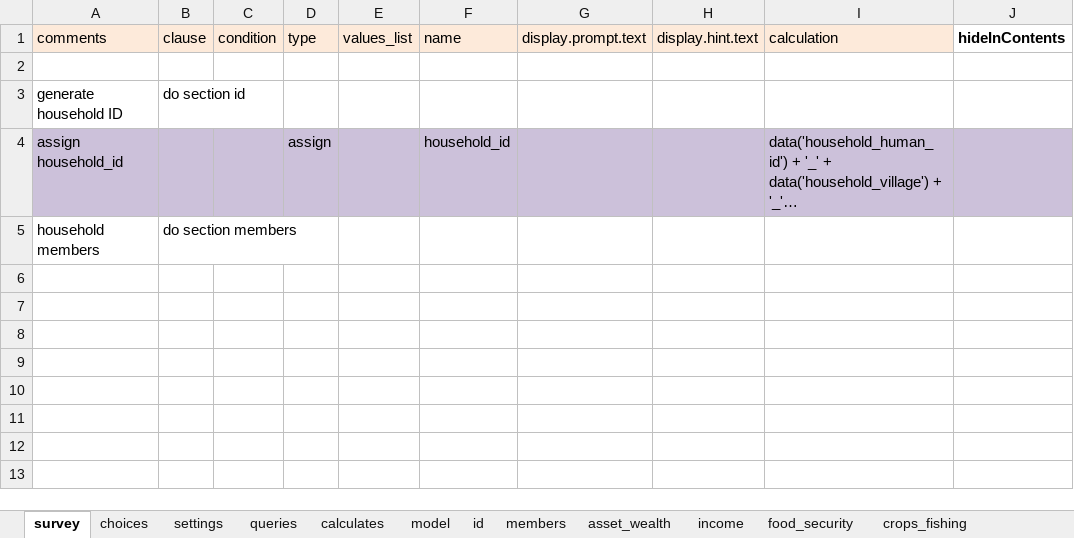
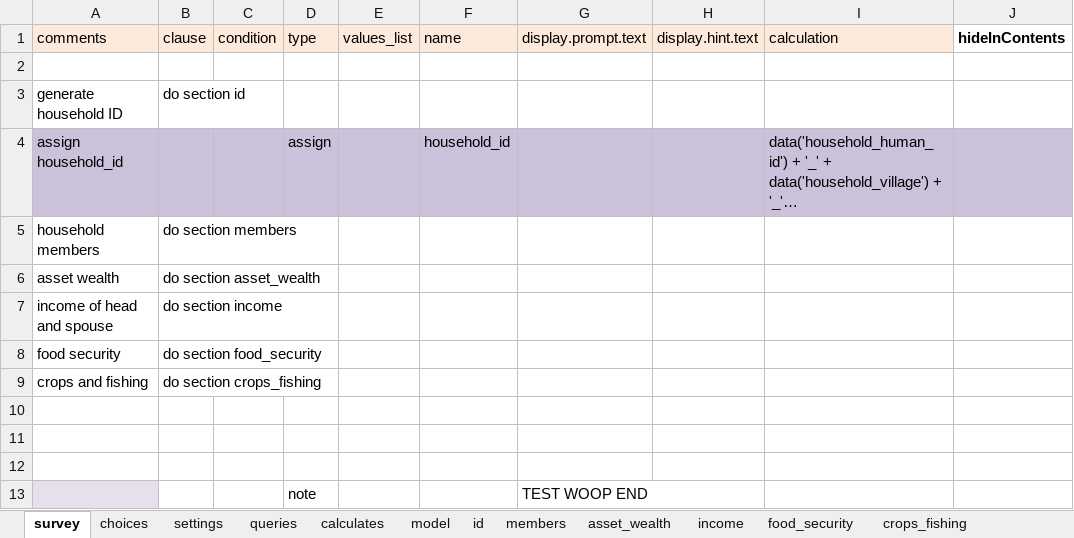
Before and after one commit to Fijian-Networks/Data-Collection, an Excel workbook: cohesionAndConflict_odkx/app/config/tables/household_census/forms/household_census/household_census.xlsx, sheet survey, drawn as a sheet; long unchanged cells end in …; values as stored, in another font and other column widths than the file's, no borders; the diff names each change by its address in the sheet, - before the commit and + after, or states it on an @@ line.

```diff
--- a/cohesionAndConflict_odkx/app/config/tables/household_census/forms/household_census/household_census.xlsx (sheet survey)
+++ b/cohesionAndConflict_odkx/app/config/tables/household_census/forms/household_census/household_census.xlsx (sheet survey)
+row 6: asset wealth | do section asset_wealth
+row 7: income of head and spouse | do section income
+row 8: food security | do section food_security
+row 9: crops and fishing | do section crops_fishing
+row 10: (empty)
+row 11: (empty)
+row 12: (empty)
+row 13:  |  |  | note |  |  | TEST WOOP END
```
Also changed, not shown: sheet choices, sheet crops_fishing, sheet model, sheet income, sheet asset_wealth, sheet food_security, 1 more sheet, cohesionAndConflict_odkx/app/config/assets/framework/forms/framework/framework.xlsx, cohesionAndConflict_odkx/app/config/tables/household_member/forms/household_member/household_member.xlsx, 19 other files.
